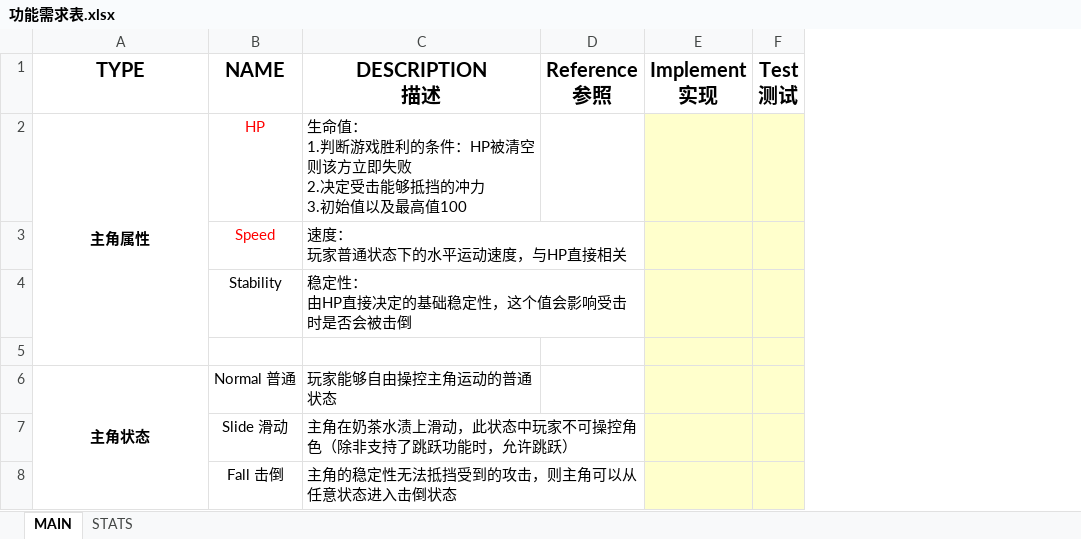
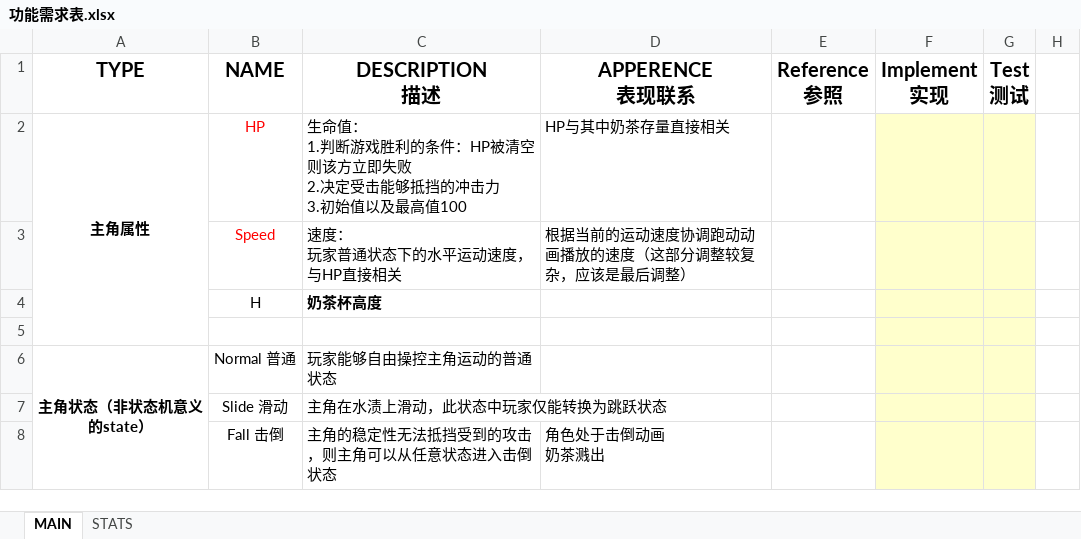
Before and after one commit to ZxpXuan/Perfect-world-game-jam-2018, an Excel workbook: 1document/功能需求表.xlsx, sheet MAIN, drawn as a sheet; only a part is shown; values as stored, in another font and other column widths than the file's, no borders; removed rows and columns are numbered as before the commit, all else as after; ↵ is a line break in a cell; the diff covers the shown part only; the diff names each change by its address in the sheet, - before the commit and + after, or states it on an @@ line.

Commit message:
功能需求1.0

```diff
--- a/1document/功能需求表.xlsx (sheet MAIN)
+++ b/1document/功能需求表.xlsx (sheet MAIN)
+column D (APPERENCE 表现联系), rows 2-3: HP与其中奶茶存量直接相关 | 根据当前的运动速度协调跑动动画播放的速度（这部分调整较复杂，应该是最后调整）; row 8: 角色处于击倒动画 ↵ 奶茶溅出
+column H, empty
-C2 (DESCRIPTION 描述): …抵挡的冲力 ↵ 3.初…
+C2 (DESCRIPTION 描述): …抵挡的冲击力 ↵ 3.初…
-row 4:  | Stability | 稳定性： ↵ 由HP直接决定的基础稳定性，这个值会影响受击时是否会被击倒
+row 4:  | H | 奶茶杯高度
-A6 (TYPE): 主角状态
+A6 (TYPE): 主角状态（非状态机意义的state）
-A6:A10 merged
+A6:A14 merged
-C7 (DESCRIPTION 描述): 主角在奶茶水渍上滑动，此状态中玩家不可操控角色（除非支持了跳跃功能时，允许跳跃）
+C7 (DESCRIPTION 描述): 主角在水渍上滑动，此状态中玩家仅能转换为跳跃状态
```
Also changed, not shown: 12 added rows, 8 removed rows and 3 edited cells elsewhere in this sheet, hidden cells.
